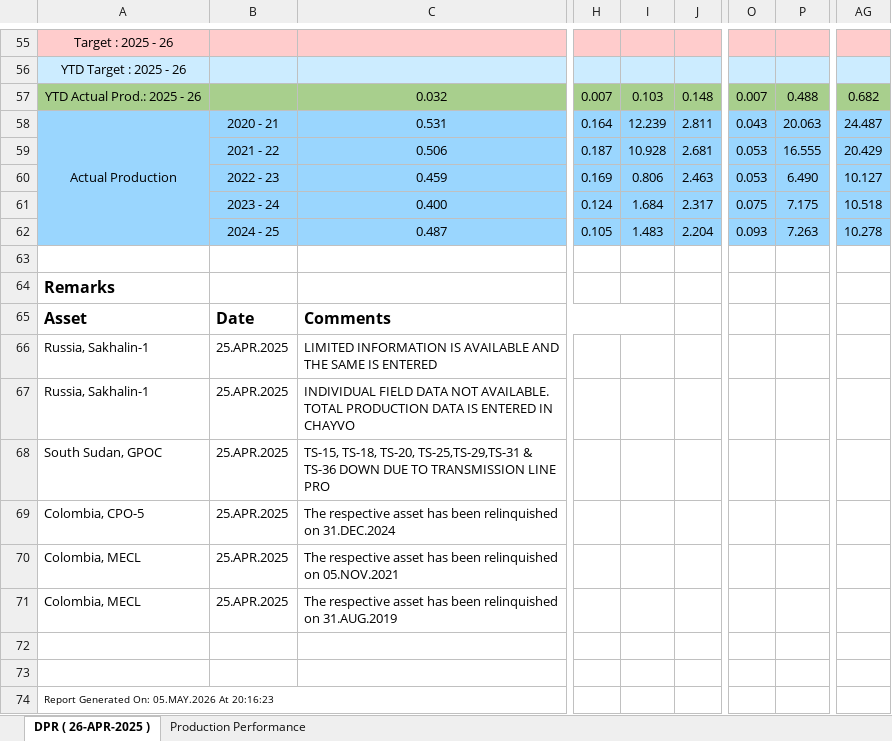
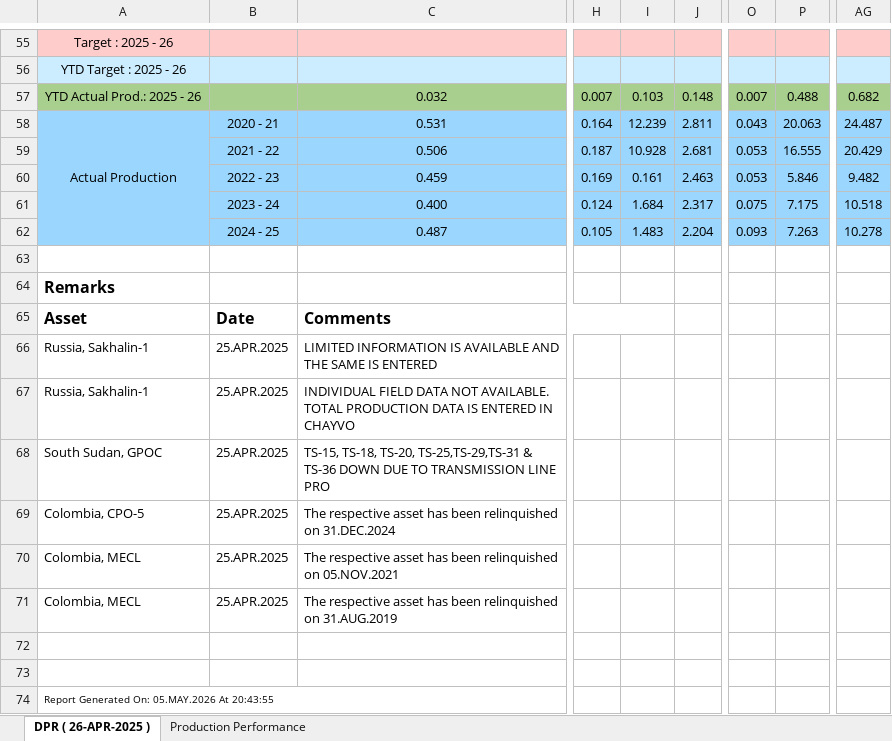
Before and after one commit to vaibhavdiligent/ONGC-CST-Purchase-Date-Sharing-, an Excel workbook: dpr_output.xlsx, sheet DPR ( 26-APR-2025 ), drawn as a sheet; only a part is shown, gaps mark what is left out; values as stored, in another font and other column widths than the file's, no borders; charts and pictures not drawn; the diff names each change by its address in the sheet, - before the commit and + after, or states it on an @@ line.

Commit message:
Add files via upload

```diff
--- a/dpr_output.xlsx (sheet DPR ( 26-APR-2025 ))
+++ b/dpr_output.xlsx (sheet DPR ( 26-APR-2025 ))
-I60: 0.806
+I60: 0.161
-P60: 6.490
+P60: 5.846
-AG60: 10.127
+AG60: 9.482
-A74: Report Generated On: 05.MAY.2026 At 20:16:23
+A74: Report Generated On: 05.MAY.2026 At 20:43:55
```
Also changed, not shown: charts or pictures.
